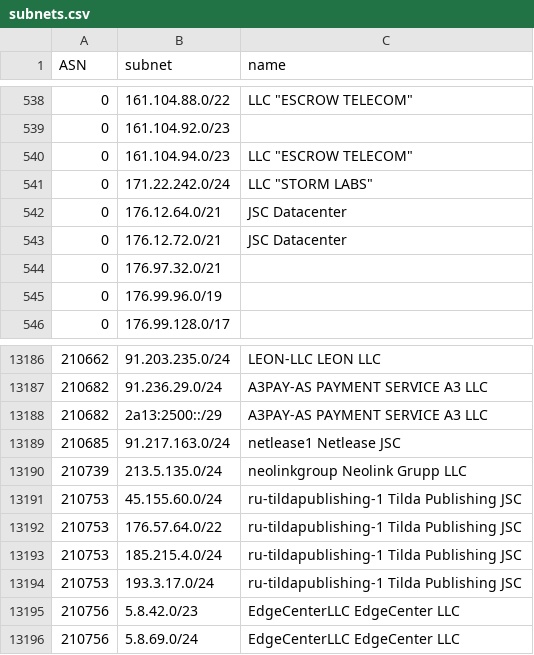
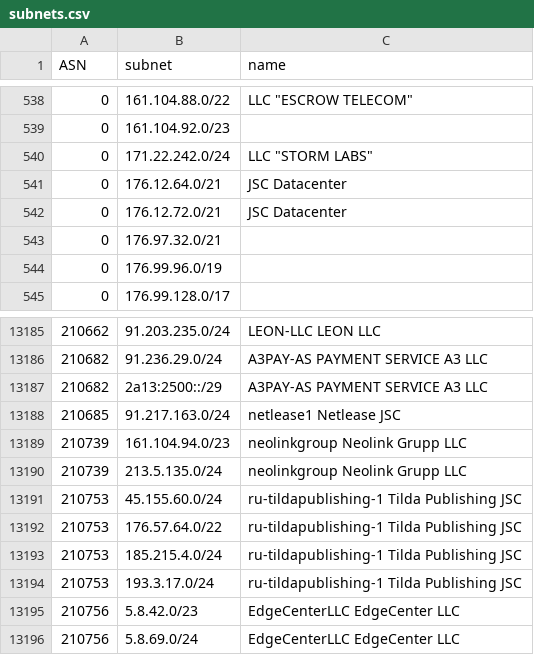
Before and after one commit to esergion/subnets-fetcher, a CSV file: countries/ru/subnets.csv, drawn as a sheet; only a part is shown, gaps mark what is left out.

```diff
--- a/countries/ru/subnets.csv
+++ b/countries/ru/subnets.csv
@@ -539,3 +539,2 @@ ASN,subnet,name
 0,161.104.92.0/23,
-0,161.104.94.0/23,"LLC ""ESCROW TELECOM"""
 0,171.22.242.0/24,"LLC ""STORM LABS"""
@@ -13189,2 +13188,3 @@ ASN,subnet,name
 210685,91.217.163.0/24,netlease1 Netlease JSC
+210739,161.104.94.0/23,neolinkgroup Neolink Grupp LLC
 210739,213.5.135.0/24,neolinkgroup Neolink Grupp LLC
```
